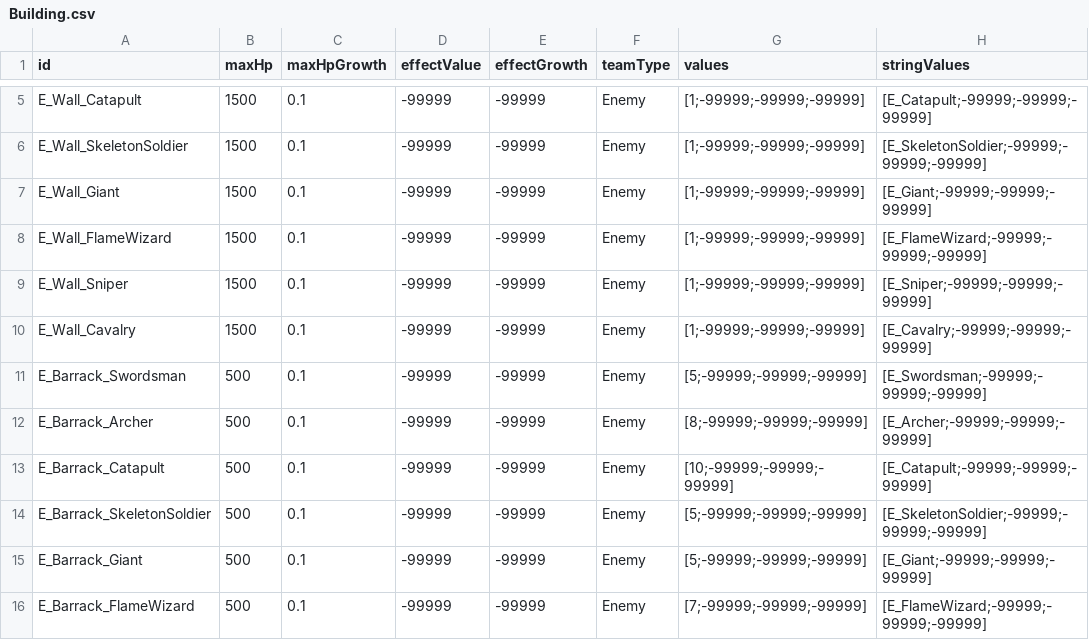
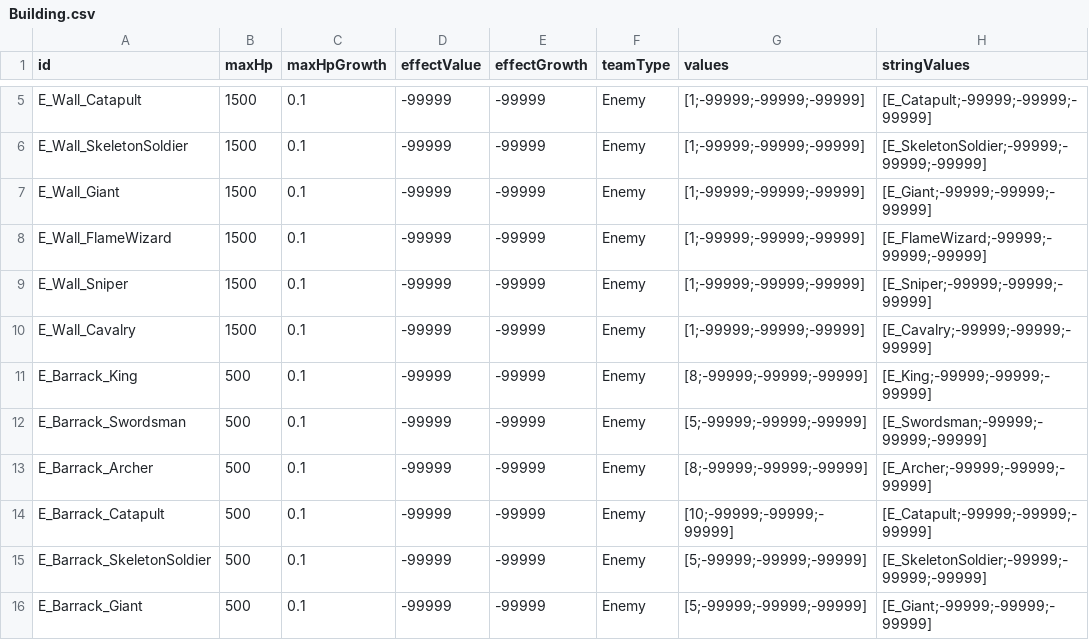
Before and after one commit to AlohaFactory-Dev/SimpleSiege, a CSV file: Assets/Coconut/Configs/Tables/Building.csv, drawn as a sheet; only a part is shown, gaps mark what is left out; the shorter side is filled out with more unchanged rows.

Commit message:
[에셋] Barrack_King 추가.

```diff
--- a/Assets/Coconut/Configs/Tables/Building.csv
+++ b/Assets/Coconut/Configs/Tables/Building.csv
@@ -10,2 +10,3 @@ E_Wall_Sniper,1500,0.1,-99999,-99999,Enemy,[1;-99999;-99999;-99999],[E_Sniper;-9
 E_Wall_Cavalry,1500,0.1,-99999,-99999,Enemy,[1;-99999;-99999;-99999],[E_Cavalry;-99999;-99999;-99999]
+E_Barrack_King,500,0.1,-99999,-99999,Enemy,[8;-99999;-99999;-99999],[E_King;-99999;-99999;-99999]
 E_Barrack_Swordsman,500,0.1,-99999,-99999,Enemy,[5;-99999;-99999;-99999],[E_Swordsman;-99999;-99999;-99999]
```
Also changed, not shown: 4 other files.
